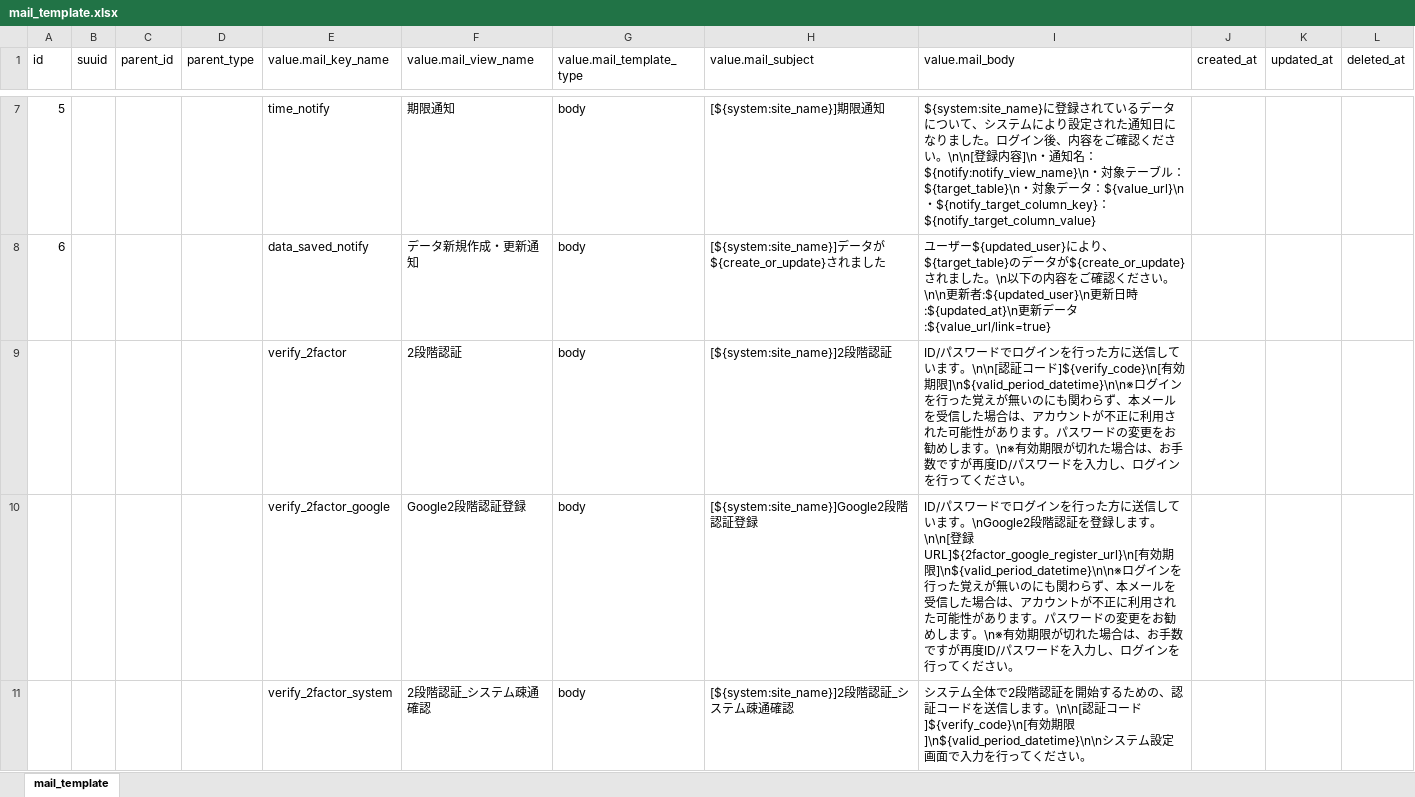
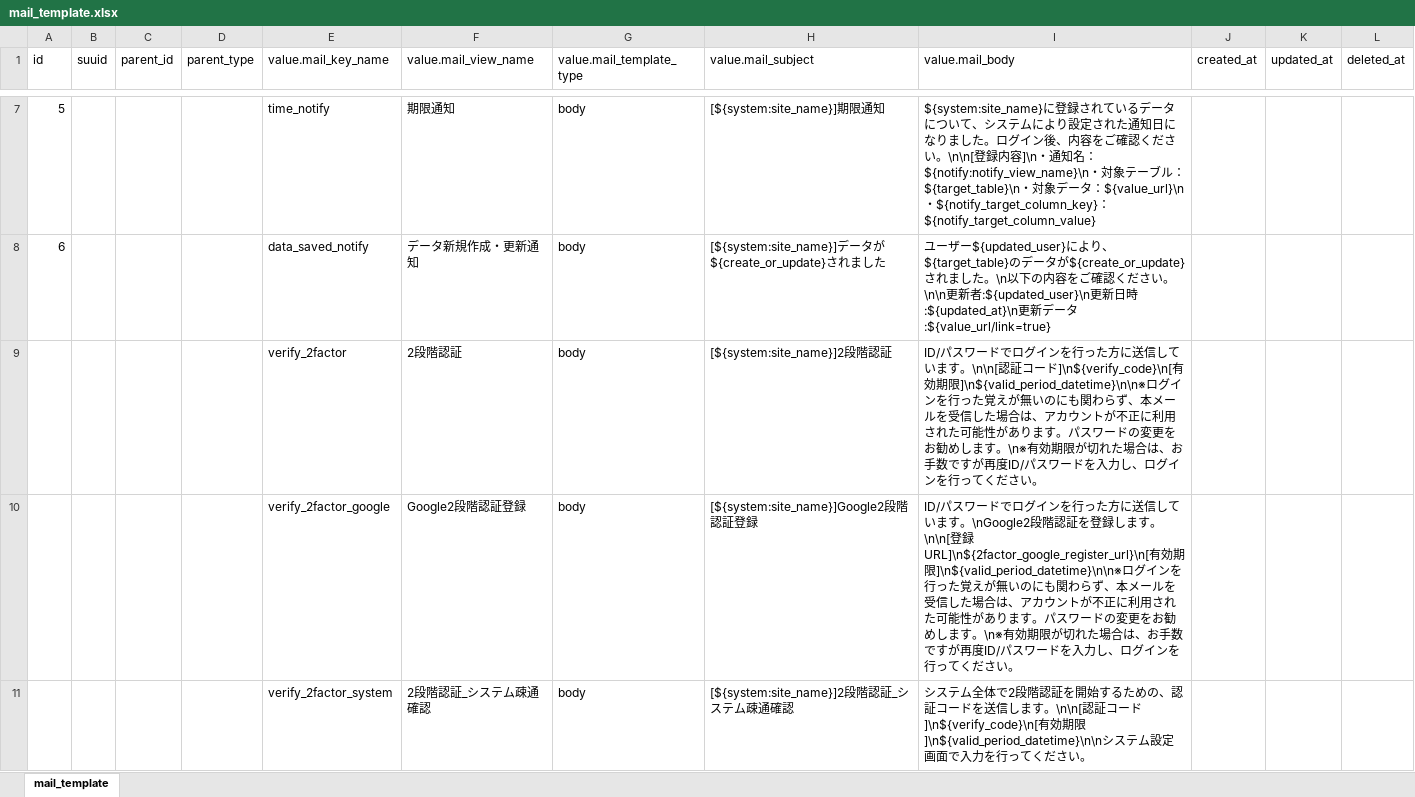
Before and after one commit to exceedone/exment, an Excel workbook: system_template/data/mail_template.xlsx, sheet mail_template, drawn as a sheet; only a part is shown, gaps mark what is left out; values as stored, in another font and other column widths than the file's, no borders; the diff names each change by its address in the sheet, - before the commit and + after, or states it on an @@ line.

Commit message:
Modify 2factor

```diff
--- a/system_template/data/mail_template.xlsx (sheet mail_template)
+++ b/system_template/data/mail_template.xlsx (sheet mail_template)
-I9 (value.mail_body): …証コード]${verify_code}\n[有効期限…
+I9 (value.mail_body): …証コード]\n${verify_code}\n[有効期限…
-I10 (value.mail_body): …。\n\n[登録URL]${2factor_google_register_url}\n[有効期限…
+I10 (value.mail_body): …。\n\n[登録URL]\n${2factor_google_register_url}\n[有効期限…
-I11 (value.mail_body): …証コード]${verify_code}\n[有効期限…
+I11 (value.mail_body): …証コード]\n${verify_code}\n[有効期限…
```
Also changed, not shown: 15 other files.
